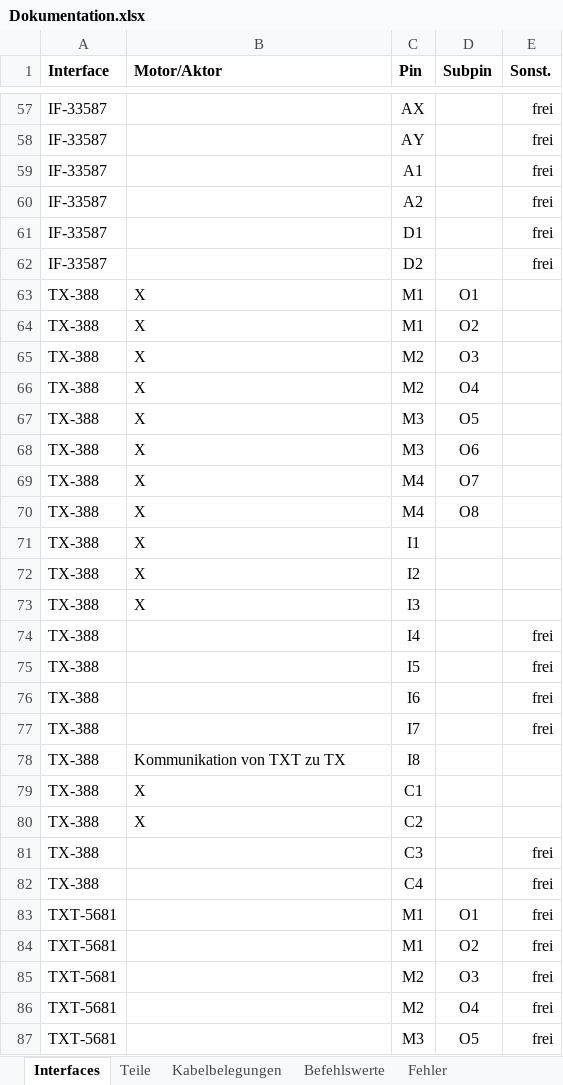
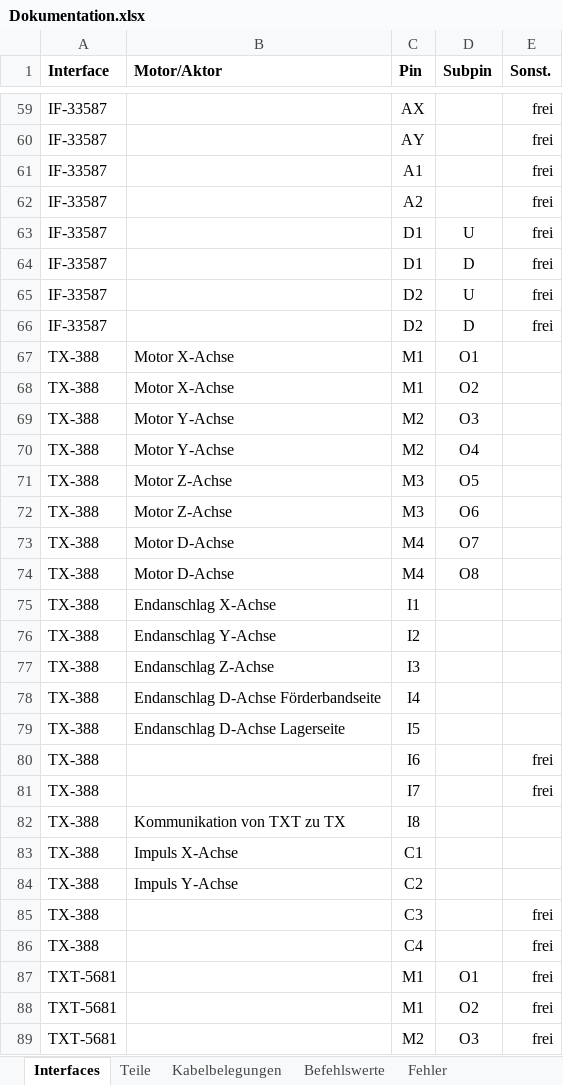
Before and after one commit to ski7777/ft-industry, an Excel workbook: doc/Dokumentation.xlsx, sheet Interfaces, drawn as a sheet; only a part is shown, gaps mark what is left out; the shorter side is filled out with more unchanged rows; values as stored, in another font and other column widths than the file's, no borders; conditional formats not drawn; addresses are those after the commit; the diff covers the shown part only; the diff names each change by its address in the sheet, - before the commit and + after, or states it on an @@ line.

```diff
--- a/doc/Dokumentation.xlsx (sheet Interfaces)
+++ b/doc/Dokumentation.xlsx (sheet Interfaces)
-D63 (Subpin): (empty)
+D63 (Subpin): U
+row 64: IF-33587 |  | D1 | D | frei
-D65 (Subpin): (empty)
+D65 (Subpin): U
+row 66: IF-33587 |  | D2 | D | frei
-B67:B68 (Motor/Aktor): X
+B67:B68 (Motor/Aktor): Motor X-Achse
-B69:B70 (Motor/Aktor): X
+B69:B70 (Motor/Aktor): Motor Y-Achse
-B71:B72 (Motor/Aktor): X
+B71:B72 (Motor/Aktor): Motor Z-Achse
-B73:B74 (Motor/Aktor): X
+B73:B74 (Motor/Aktor): Motor D-Achse
-B75 (Motor/Aktor): X
+B75 (Motor/Aktor): Endanschlag X-Achse
-B76 (Motor/Aktor): X
+B76 (Motor/Aktor): Endanschlag Y-Achse
-B77 (Motor/Aktor): X
+B77 (Motor/Aktor): Endanschlag Z-Achse
-B78 (Motor/Aktor): (empty)
+B78 (Motor/Aktor): Endanschlag D-Achse Förderbandseite
-E78:E79 (Sonst.): frei
+E78:E79 (Sonst.): (empty)
-B79 (Motor/Aktor): (empty)
+B79 (Motor/Aktor): Endanschlag D-Achse Lagerseite
-B83 (Motor/Aktor): X
+B83 (Motor/Aktor): Impuls X-Achse
-B84 (Motor/Aktor): X
+B84 (Motor/Aktor): Impuls Y-Achse
```
Also changed, not shown: 2 added rows and 24 edited cells elsewhere in this sheet, sheet Kabelbelegungen.
